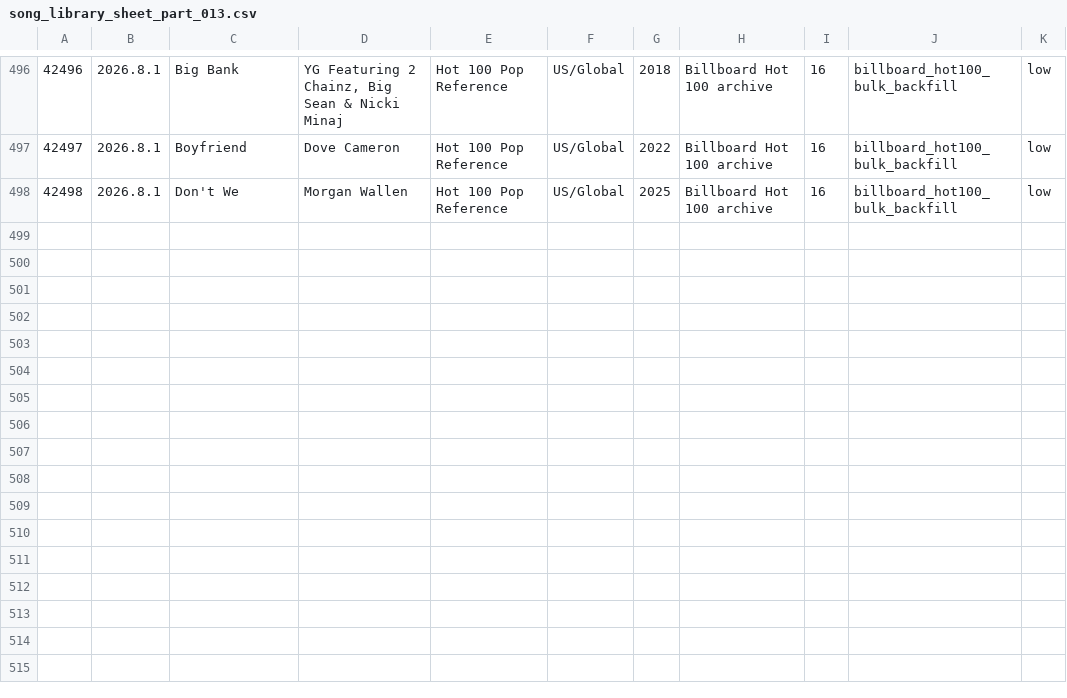
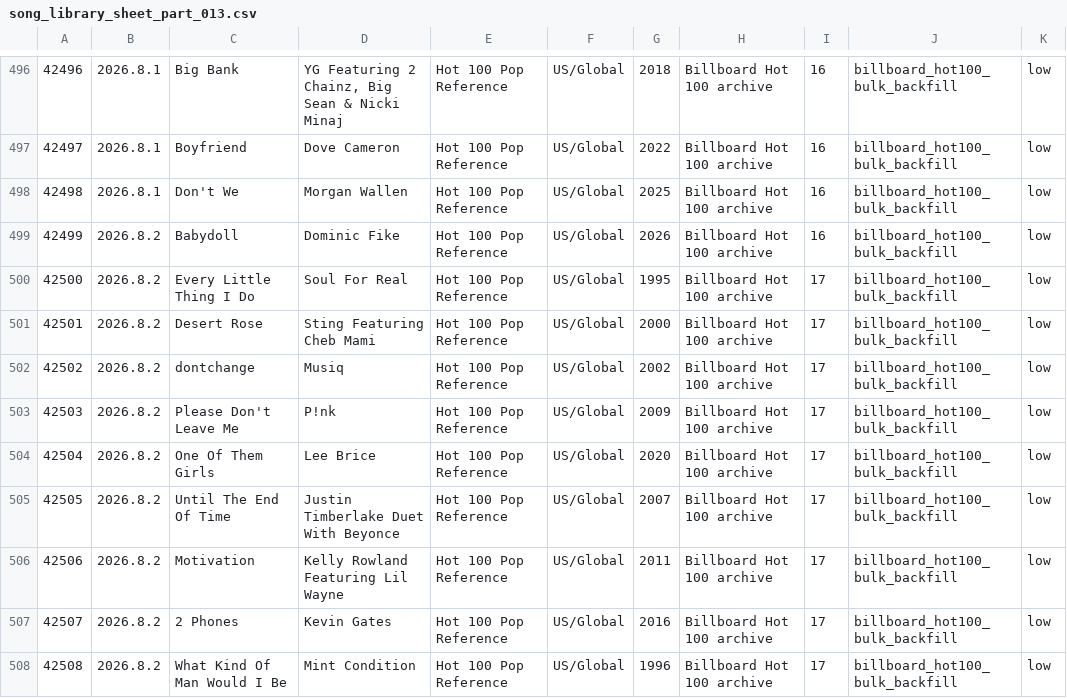
Before and after one commit to AhnYoungseok/producing, a CSV file: cloud_ledger/sheet_chunks/song_library_sheet_part_013.csv, drawn as a sheet; only a part is shown, gaps mark what is left out.

```diff
--- a/cloud_ledger/sheet_chunks/song_library_sheet_part_013.csv
+++ b/cloud_ledger/sheet_chunks/song_library_sheet_part_013.csv
@@ -498 +498,11 @@
 42498,2026.8.1,Don't We,Morgan Wallen,Hot 100 Pop Reference,US/Global,2025,Billboard Hot 100 archive,16,billboard_hot100_bulk_backfill,low
+42499,2026.8.2,Babydoll,Dominic Fike,Hot 100 Pop Reference,US/Global,2026,Billboard Hot 100 archive,16,billboard_hot100_bulk_backfill,low
+42500,2026.8.2,Every Little Thing I Do,Soul For Real,Hot 100 Pop Reference,US/Global,1995,Billboard Hot 100 archive,17,billboard_hot100_bulk_backfill,low
+42501,2026.8.2,Desert Rose,Sting Featuring Cheb Mami,Hot 100 Pop Reference,US/Global,2000,Billboard Hot 100 archive,17,billboard_hot100_bulk_backfill,low
+42502,2026.8.2,dontchange,Musiq,Hot 100 Pop Reference,US/Global,2002,Billboard Hot 100 archive,17,billboard_hot100_bulk_backfill,low
+42503,2026.8.2,Please Don't Leave Me,P!nk,Hot 100 Pop Reference,US/Global,2009,Billboard Hot 100 archive,17,billboard_hot100_bulk_backfill,low
+42504,2026.8.2,One Of Them Girls,Lee Brice,Hot 100 Pop Reference,US/Global,2020,Billboard Hot 100 archive,17,billboard_hot100_bulk_backfill,low
+42505,2026.8.2,Until The End Of Time,Justin Timberlake Duet With Beyonce,Hot 100 Pop Reference,US/Global,2007,Billboard Hot 100 archive,17,billboard_hot100_bulk_backfill,low
+42506,2026.8.2,Motivation,Kelly Rowland Featuring Lil Wayne,Hot 100 Pop Reference,US/Global,2011,Billboard Hot 100 archive,17,billboard_hot100_bulk_backfill,low
+42507,2026.8.2,2 Phones,Kevin Gates,Hot 100 Pop Reference,US/Global,2016,Billboard Hot 100 archive,17,billboard_hot100_bulk_backfill,low
+42508,2026.8.2,What Kind Of Man Would I Be,Mint Condition,Hot 100 Pop Reference,US/Global,1996,Billboard Hot 100 archive,17,billboard_hot100_bulk_backfill,low
```
Also changed, not shown: cloud_ledger/sheet_chunks/summary_sheet.csv, cloud_ledger/summary.csv, 1 other file.
